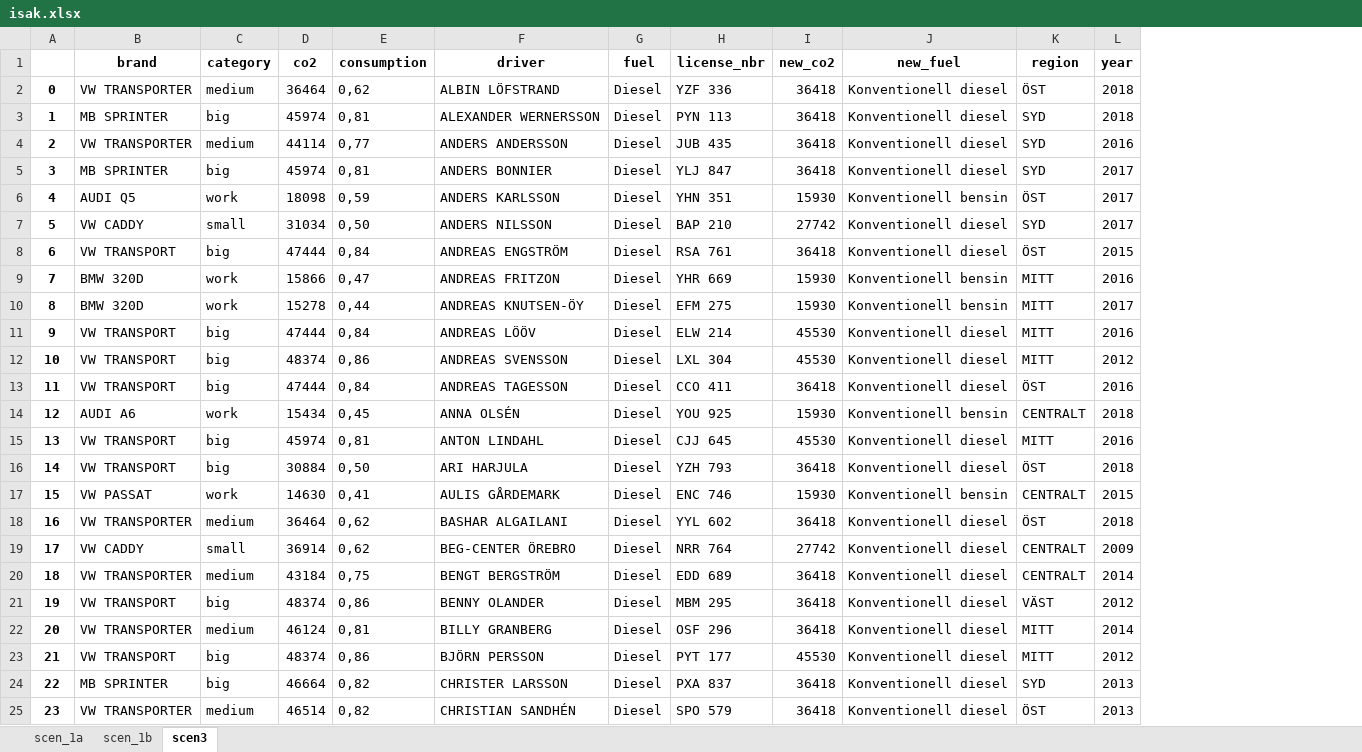
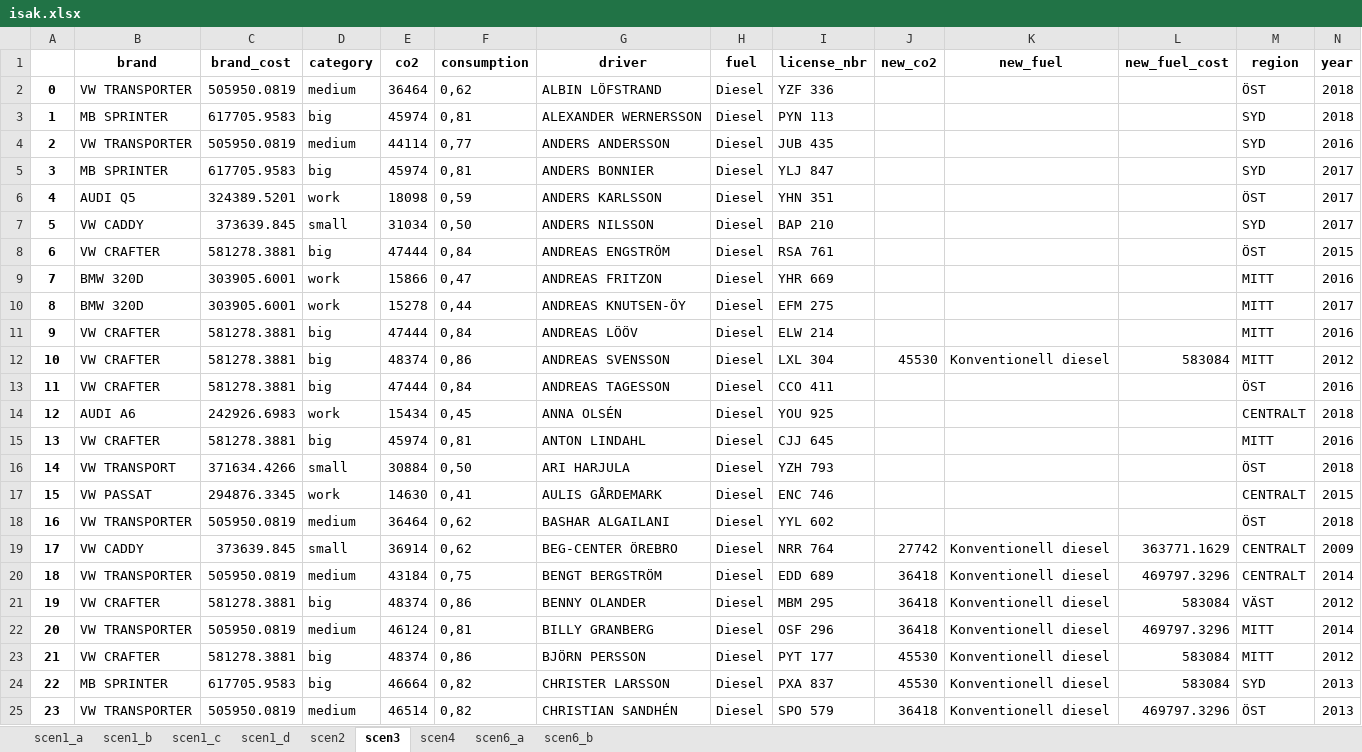
Before and after one commit to schurmann/fiskfl-sk, an Excel workbook: isak.xlsx, sheet scen3, drawn as a sheet; only a part is shown; values as stored, in another font and other column widths than the file's, no borders; addresses are those after the commit; the diff covers the shown part only; the diff names each change by its address in the sheet, - before the commit and + after, or states it on an @@ line.

```diff
--- a/isak.xlsx (sheet scen3)
+++ b/isak.xlsx (sheet scen3)
-sheet tab: scen_1a
+sheet tab: scen1_a
-sheet tab: scen_1b
+sheet tab: scen1_b
+sheet tab: scen1_c
+sheet tab: scen1_d
+sheet tab: scen2
+sheet tab: scen4
+sheet tab: scen6_a
+sheet tab: scen6_b
+column C (brand_cost), rows 2-25: 505950.0819 | 617705.9583 | 505950.0819 | 617705.9583 | 324389.5201 | 373639.845 | 581278.3881 | 303905.6001 | 303905.6001 | 581278.3881 | 581278.3881 | 581278.3881 | 242926.6983 | 581278.3881 | 371634.4266 | 294876.3345 | 505950.0819 | 373639.845 | 505950.0819 | 581278.3881 | 505950.0819 | 581278.3881 | 617705.9583 | 505950.0819
+column L (new_fuel_cost), rows 12-25: 583084 |  |  |  |  |  |  | 363771.1629 | 469797.3296 | 583084 | 469797.3296 | 583084 | 583084 | 469797.3296
-J2:J5 (new_co2): 36418
+J2:J5 (new_co2): (empty)
-K2:K5 (new_fuel): Konventionell diesel
+K2:K5 (new_fuel): (empty)
-J6 (new_co2): 15930
+J6 (new_co2): (empty)
-K6 (new_fuel): Konventionell bensin
+K6 (new_fuel): (empty)
-J7 (new_co2): 27742
+J7 (new_co2): (empty)
-K7:K8 (new_fuel): Konventionell diesel
+K7:K8 (new_fuel): (empty)
-B8 (brand): VW TRANSPORT
+B8 (brand): VW CRAFTER
-J8 (new_co2): 36418
+J8 (new_co2): (empty)
-J9:J10 (new_co2): 15930
+J9:J10 (new_co2): (empty)
-K9:K10 (new_fuel): Konventionell bensin
+K9:K10 (new_fuel): (empty)
-B11:B13 (brand): VW TRANSPORT
+B11:B13 (brand): VW CRAFTER
-J11 (new_co2): 45530
+J11 (new_co2): (empty)
-K11 (new_fuel): Konventionell diesel
+K11 (new_fuel): (empty)
-J13 (new_co2): 36418
+J13 (new_co2): (empty)
-K13 (new_fuel): Konventionell diesel
+K13 (new_fuel): (empty)
-J14 (new_co2): 15930
+J14 (new_co2): (empty)
-K14 (new_fuel): Konventionell bensin
+K14 (new_fuel): (empty)
-B15 (brand): VW TRANSPORT
+B15 (brand): VW CRAFTER
-J15 (new_co2): 45530
+J15 (new_co2): (empty)
-K15:K16 (new_fuel): Konventionell diesel
+K15:K16 (new_fuel): (empty)
-D16 (category): big
+D16 (category): small
-J16 (new_co2): 36418
+J16 (new_co2): (empty)
-J17 (new_co2): 15930
+J17 (new_co2): (empty)
-K17 (new_fuel): Konventionell bensin
+K17 (new_fuel): (empty)
-J18 (new_co2): 36418
+J18 (new_co2): (empty)
-K18 (new_fuel): Konventionell diesel
+K18 (new_fuel): (empty)
-B21 (brand): VW TRANSPORT
+B21 (brand): VW CRAFTER
-B23 (brand): VW TRANSPORT
+B23 (brand): VW CRAFTER
-J24 (new_co2): 36418
+J24 (new_co2): 45530
```
Also changed, not shown: 346 edited cells elsewhere in this sheet, sheet scen1_b, sheet scen1_a, 1 other file.
